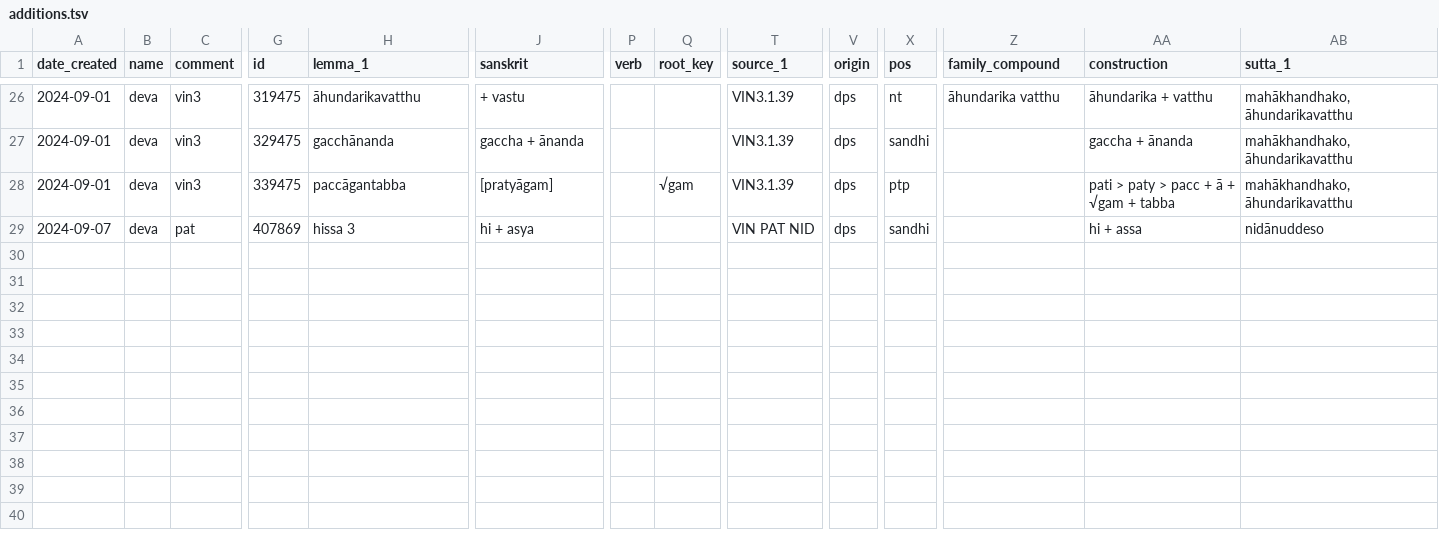
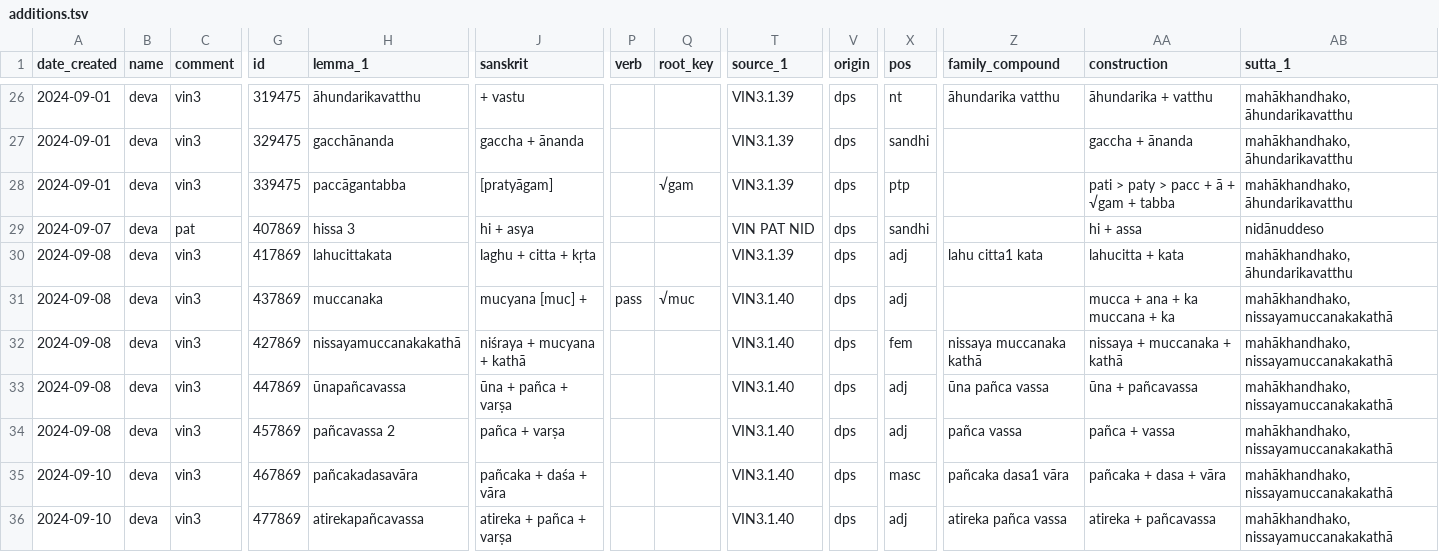
Before and after one commit to digitalpalidictionary/dpd-db, a TSV file: gui/additions.tsv, drawn as a sheet; only a part is shown, gaps mark what is left out; rows hold the shown columns only; ↵ is a line break in a cell; the diff names each change by its address in the sheet, - before the commit and + after, or states it on an @@ line.

```diff
--- a/gui/additions.tsv
+++ b/gui/additions.tsv
+row 30: 2024-09-08 | deva | vin3 | 417869 | lahucittakata | laghu + citta + kṛta |  |  | VIN3.1.39 | dps | adj | lahu citta1 kata | lahucitta + kata | mahākhandhako, āhundarikavatthu
+row 31: 2024-09-08 | deva | vin3 | 437869 | muccanaka | mucyana [muc] + | pass | √muc | VIN3.1.40 | dps | adj |  | mucca + ana + ka ↵ muccana + ka | mahākhandhako, nissayamuccanakakathā
+row 32: 2024-09-08 | deva | vin3 | 427869 | nissayamuccanakakathā | niśraya + mucyana + kathā |  |  | VIN3.1.40 | dps | fem | nissaya muccanaka kathā | nissaya + muccanaka + kathā | mahākhandhako, nissayamuccanakakathā
+row 33: 2024-09-08 | deva | vin3 | 447869 | ūnapañcavassa | ūna + pañca + varṣa |  |  | VIN3.1.40 | dps | adj | ūna pañca vassa | ūna + pañcavassa | mahākhandhako, nissayamuccanakakathā
+row 34: 2024-09-08 | deva | vin3 | 457869 | pañcavassa 2 | pañca + varṣa |  |  | VIN3.1.40 | dps | adj | pañca vassa | pañca + vassa | mahākhandhako, nissayamuccanakakathā
+row 35: 2024-09-10 | deva | vin3 | 467869 | pañcakadasavāra | pañcaka + daśa + vāra |  |  | VIN3.1.40 | dps | masc | pañcaka dasa1 vāra | pañcaka + dasa + vāra | mahākhandhako, nissayamuccanakakathā
+row 36: 2024-09-10 | deva | vin3 | 477869 | atirekapañcavassa | atireka + pañca + varṣa |  |  | VIN3.1.40 | dps | adj | atireka pañca vassa | atireka + pañcavassa | mahākhandhako, nissayamuccanakakathā
```
Also changed, not shown: dps/sbs_csvs/vinaya.tsv, gui/corrections.tsv, 2 other files.
